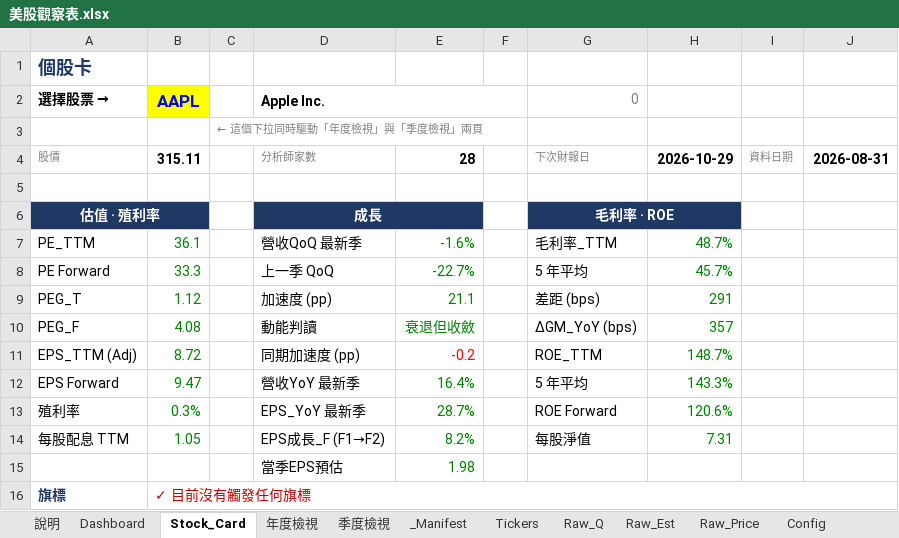
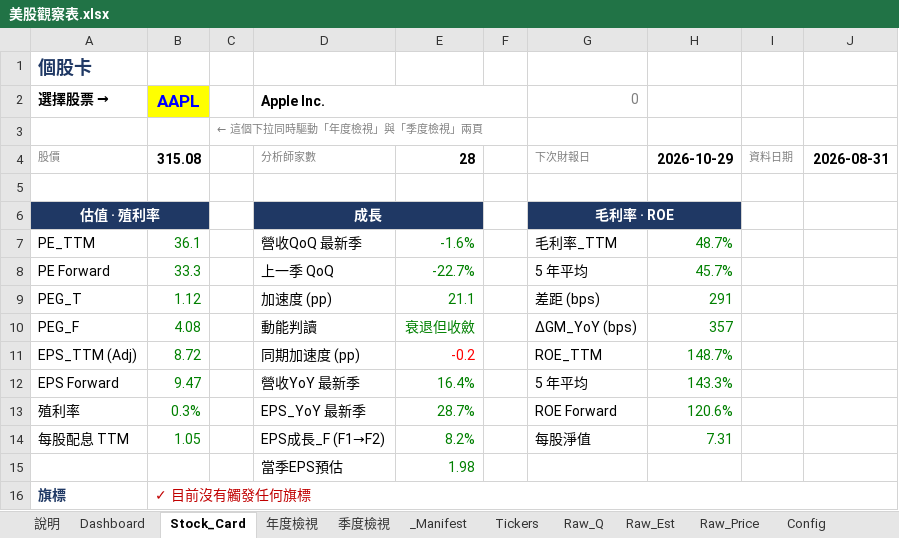
Before and after one commit to Kira11-ja/stocktracker, an Excel workbook: 美股觀察表.xlsx, sheet Stock_Card, drawn as a sheet; values as stored, in another font and other column widths than the file's, no borders; the diff names each change by its address in the sheet, - before the commit and + after, or states it on an @@ line.

```diff
--- a/美股觀察表.xlsx (sheet Stock_Card)
+++ b/美股觀察表.xlsx (sheet Stock_Card)
-B4 (AAPL): 315.11
+B4 (AAPL): 315.08
```
Also changed, not shown: sheet Raw_Q, sheet Dashboard, sheet Raw_Price, sheet _Manifest, sheet Raw_Est, sheet Tickers, 1 more sheet, 8 other files.
